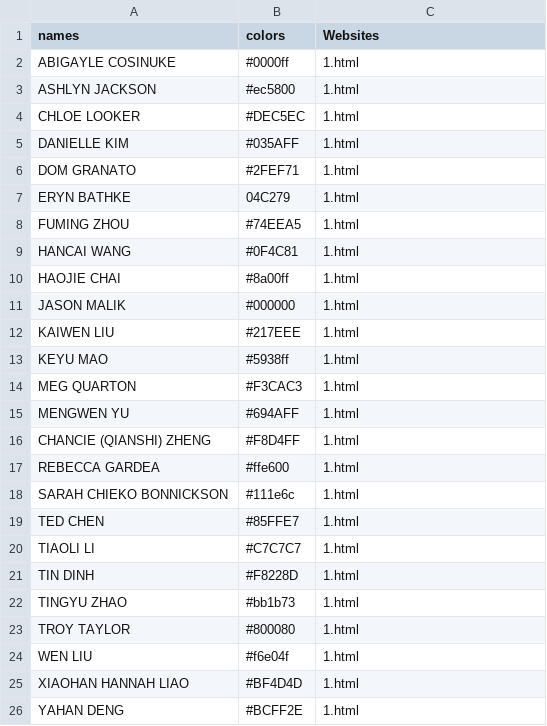
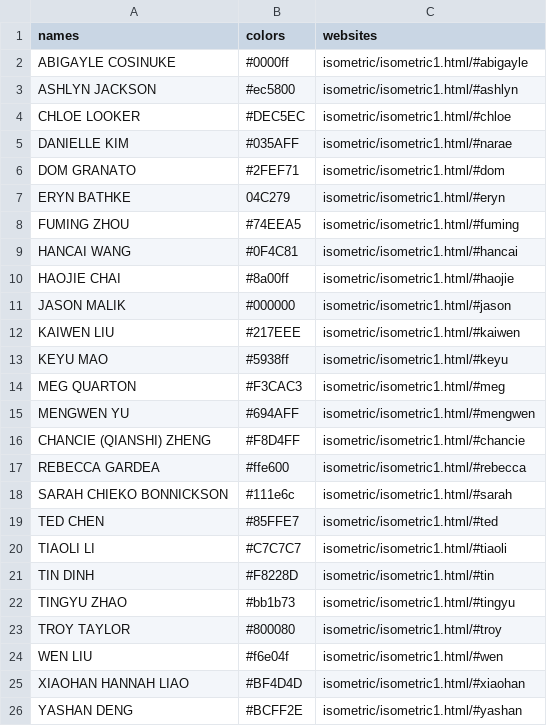
Before and after one commit to cca2021mfadesign/ExhibitionPages, a CSV file: demo1_improved/names-colors(new).csv, drawn as a sheet.

```diff
--- a/demo1_improved/names-colors(new).csv
+++ b/demo1_improved/names-colors(new).csv
@@ -1,26 +1,26 @@
-names,colors,Websites
-ABIGAYLE COSINUKE,#0000ff,1.html
-ASHLYN JACKSON,#ec5800,1.html
-CHLOE LOOKER,#DEC5EC,1.html
-DANIELLE KIM,#035AFF,1.html
-DOM GRANATO,#2FEF71,1.html
-ERYN BATHKE,04C279,1.html
-FUMING ZHOU,#74EEA5,1.html
-HANCAI WANG,#0F4C81,1.html
-HAOJIE CHAI,#8a00ff,1.html
-JASON MALIK,#000000,1.html
-KAIWEN LIU,#217EEE,1.html
-KEYU MAO,#5938ff,1.html
-MEG QUARTON,#F3CAC3,1.html
-MENGWEN YU,#694AFF,1.html
-CHANCIE (QIANSHI) ZHENG,#F8D4FF,1.html
-REBECCA GARDEA,#ffe600,1.html
-SARAH CHIEKO BONNICKSON,#111e6c,1.html
-TED CHEN,#85FFE7,1.html
-TIAOLI LI,#C7C7C7,1.html
-TIN DINH,#F8228D,1.html
-TINGYU ZHAO,#bb1b73,1.html
-TROY TAYLOR,#800080,1.html
-WEN LIU,#f6e04f,1.html
-XIAOHAN HANNAH LIAO,#BF4D4D,1.html
-YAHAN DENG,#BCFF2E,1.html
+names,colors,websites
+ABIGAYLE COSINUKE,#0000ff,isometric/isometric1.html/#abigayle
+ASHLYN JACKSON,#ec5800,isometric/isometric1.html/#ashlyn
+CHLOE LOOKER,#DEC5EC,isometric/isometric1.html/#chloe
+DANIELLE KIM,#035AFF,isometric/isometric1.html/#narae
+DOM GRANATO,#2FEF71,isometric/isometric1.html/#dom
+ERYN BATHKE,04C279,isometric/isometric1.html/#eryn
+FUMING ZHOU,#74EEA5,isometric/isometric1.html/#fuming
+HANCAI WANG,#0F4C81,isometric/isometric1.html/#hancai
+HAOJIE CHAI,#8a00ff,isometric/isometric1.html/#haojie
+JASON MALIK,#000000,isometric/isometric1.html/#jason
+KAIWEN LIU,#217EEE,isometric/isometric1.html/#kaiwen
+KEYU MAO,#5938ff,isometric/isometric1.html/#keyu
+MEG QUARTON,#F3CAC3,isometric/isometric1.html/#meg
+MENGWEN YU,#694AFF,isometric/isometric1.html/#mengwen
+CHANCIE (QIANSHI) ZHENG,#F8D4FF,isometric/isometric1.html/#chancie
+REBECCA GARDEA,#ffe600,isometric/isometric1.html/#rebecca
+SARAH CHIEKO BONNICKSON,#111e6c,isometric/isometric1.html/#sarah
+TED CHEN,#85FFE7,isometric/isometric1.html/#ted
+TIAOLI LI,#C7C7C7,isometric/isometric1.html/#tiaoli
+TIN DINH,#F8228D,isometric/isometric1.html/#tin
+TINGYU ZHAO,#bb1b73,isometric/isometric1.html/#tingyu
+TROY TAYLOR,#800080,isometric/isometric1.html/#troy
+WEN LIU,#f6e04f,isometric/isometric1.html/#wen
+XIAOHAN HANNAH LIAO,#BF4D4D,isometric/isometric1.html/#xiaohan
+YASHAN DENG,#BCFF2E,isometric/isometric1.html/#yashan
```
Also changed, not shown: demo1_improved/name-colors.csv, demo1_noNameDisplay/name-colors.csv, 27 other files.
